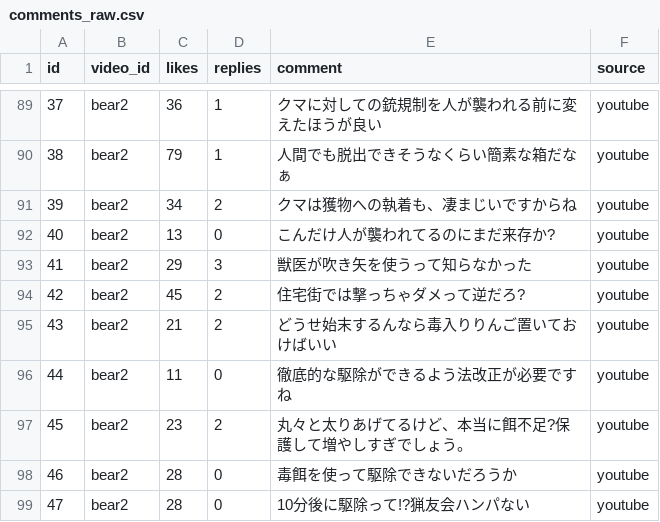
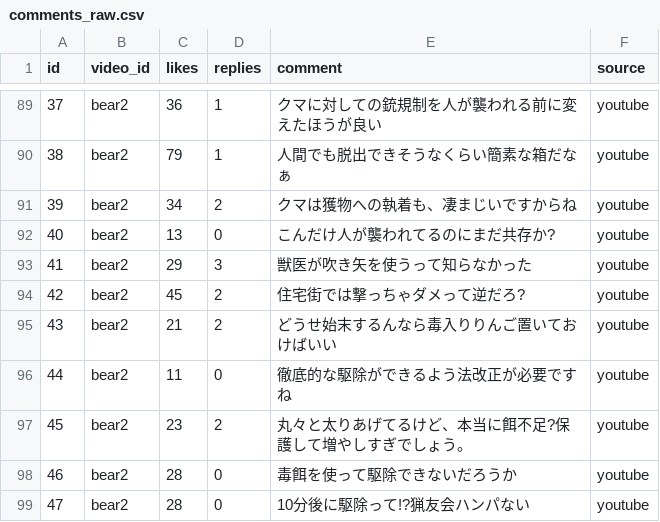
Before and after one commit to ao-labs-123/layered-communication-framework, a CSV file: data/comments_raw.csv, drawn as a sheet; only a part is shown, gaps mark what is left out.

```diff
--- a/data/comments_raw.csv
+++ b/data/comments_raw.csv
@@ -91,3 +91,3 @@ id,video_id,likes,replies,comment,source
 39,bear2,34,2,クマは獲物への執着も、凄まじいですからね,youtube
-40,bear2,13,0,こんだけ人が襲われてるのにまだ来存か?,youtube
+40,bear2,13,0,こんだけ人が襲われてるのにまだ共存か?,youtube
 41,bear2,29,3,獣医が吹き矢を使うって知らなかった,youtube
```
Also changed, not shown: data/analysis_output.csv, 2 other files.
